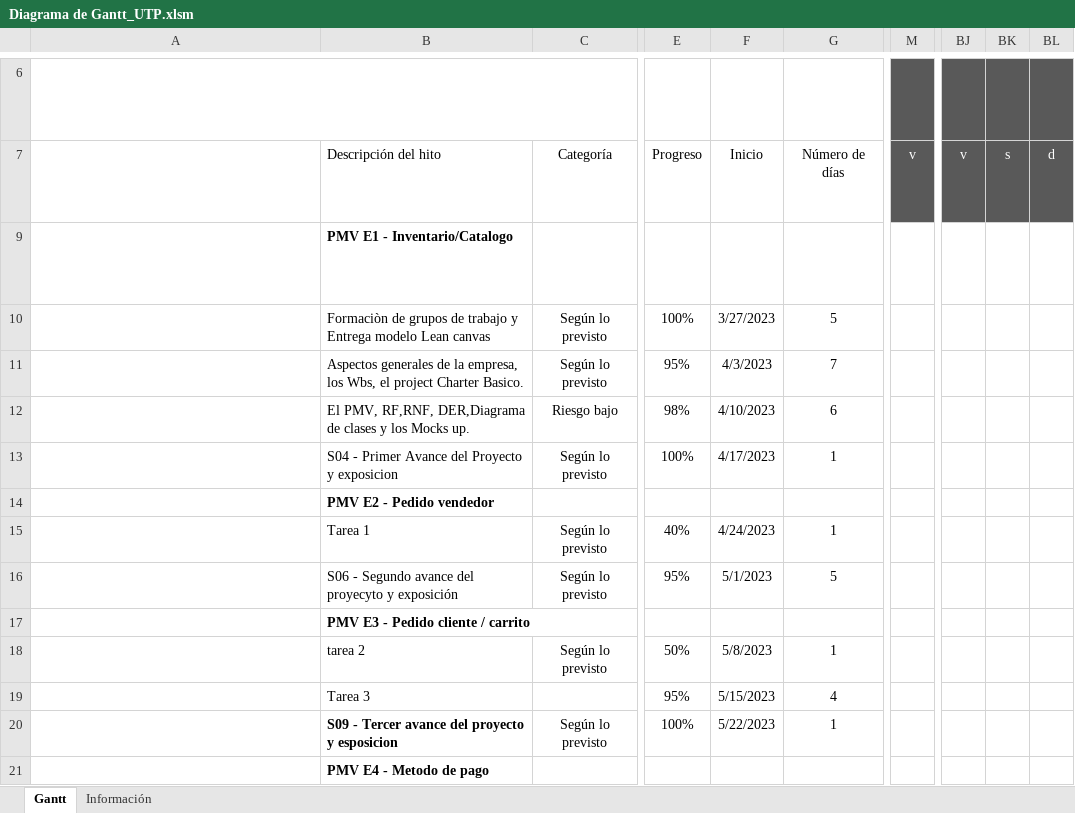
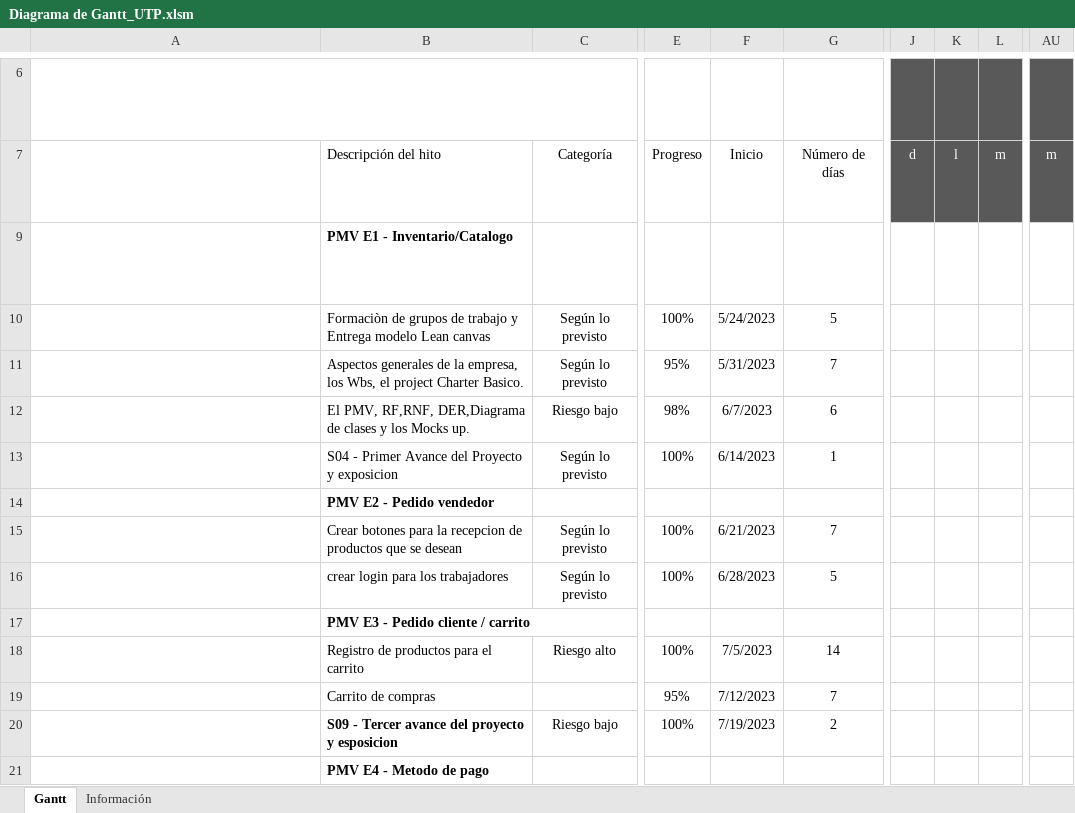
Before and after one commit to Daxelyuuji/Proyecto-LL-SI1-2023-1, an Excel workbook: Documentacion/Evidencias/Diagrama de Gantt_UTP.xlsm, sheet Gantt, drawn as a sheet; only a part is shown, gaps mark what is left out; long unchanged cells end in …; values as stored, in another font and other column widths than the file's, no borders; charts and pictures and conditional formats and table styles not drawn; removed rows and columns are numbered as before the commit, all else as after; rows hold the shown columns only; the diff covers the shown part only; the diff names each change by its address in the sheet, - before the commit and + after, or states it on an @@ line.

Commit message:
Actualizacion de excel
Acepta el orden

```diff
--- a/Documentacion/Evidencias/Diagrama de Gantt_UTP.xlsm (sheet Gantt)
+++ b/Documentacion/Evidencias/Diagrama de Gantt_UTP.xlsm (sheet Gantt)
+column J, row 7: d
+column K, row 7: l
+column L, row 7: m
-column M, row 7: v
+column AU, row 7: m
-column BJ, row 7: v
-column BK, row 7: s
-column BL, row 7: d
-F10: 3/27/2023
+F10: 5/24/2023
-F11: 4/3/2023
+F11: 5/31/2023
-F12: 4/10/2023
+F12: 6/7/2023
-F13: 4/17/2023
+F13: 6/14/2023
-row 15:  | Tarea 1 | Según lo previsto | 40% | 4/24/2023 | 1
+row 15:  | Crear botones para la recepcion de productos que se desean | Según lo previsto | 100% | 6/21/2023 | 7
-B16: S06 - Segundo avance del proyecyto y exposición
+B16: crear login para los trabajadores
-E16: 95%
+E16: 100%
-F16: 5/1/2023
+F16: 6/28/2023
-row 18:  | tarea 2 | Según lo previsto | 50% | 5/8/2023 | 1
+row 18:  | Registro de productos para el carrito | Riesgo alto | 100% | 7/5/2023 | 14
-B19: Tarea 3
+B19: Carrito de compras
-F19: 5/15/2023
+F19: 7/12/2023
-G19: 4
+G19: 7
-C20: Según lo previsto
+C20: Riesgo bajo
-F20: 5/22/2023
+F20: 7/19/2023
-G20: 1
+G20: 2
```
Also changed, not shown: 2 added rows, 6 removed rows, 40 edited cells, cell formats and merged cells elsewhere in this sheet, formulas that keep their value, hidden cells, charts or pictures.
